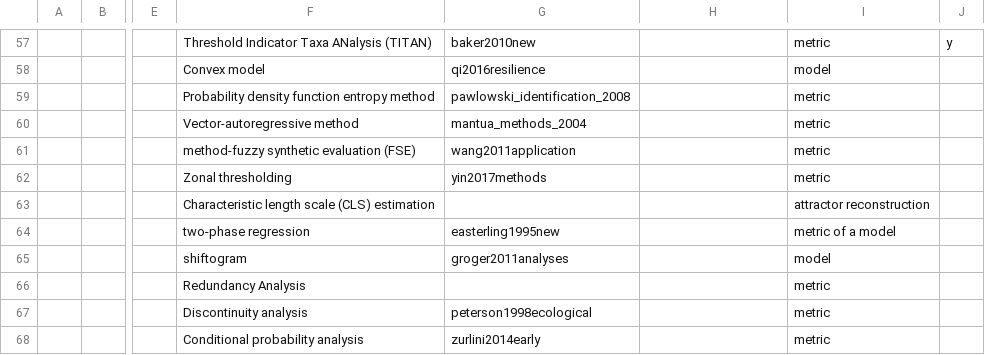
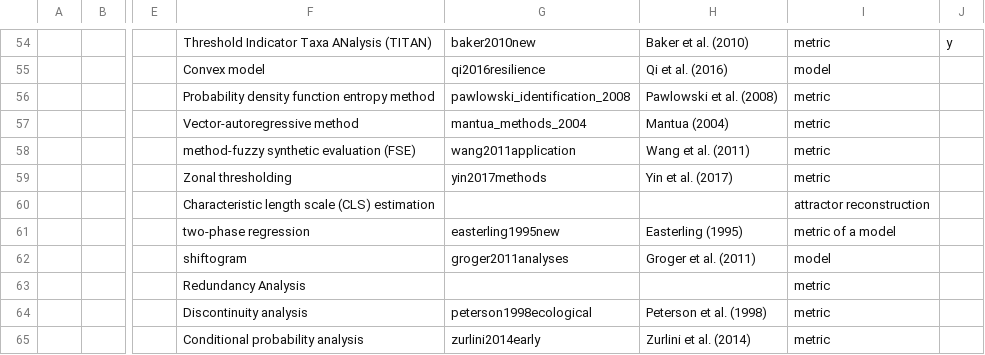
Before and after one commit to trashbirdecology/myDissertation, a CSV file: chapterFiles/rdmReview/methodsMetricsList.csv, drawn as a sheet; only a part is shown, gaps mark what is left out; addresses are those after the commit; the diff covers the shown part only; the diff names each change by its address in the sheet, - before the commit and + after, or states it on an @@ line.

```diff
--- a/chapterFiles/rdmReview/methodsMetricsList.csv
+++ b/chapterFiles/rdmReview/methodsMetricsList.csv
-H54: (empty)
+H54: Baker et al. (2010)
-H55: (empty)
+H55: Qi et al. (2016)
-H56: (empty)
+H56: Pawlowski et al. (2008)
-H57: (empty)
+H57: Mantua (2004)
-H58: (empty)
+H58: Wang et al. (2011)
-H59: (empty)
+H59: Yin et al. (2017)
-H61: (empty)
+H61: Easterling (1995)
-H62: (empty)
+H62: Groger et al. (2011)
-H64: (empty)
+H64: Peterson et al. (1998)
-H65: (empty)
+H65: Zurlini et al. (2014)
```
Also changed, not shown: 3 removed rows and 48 edited cells elsewhere in this file, 18 other files.
